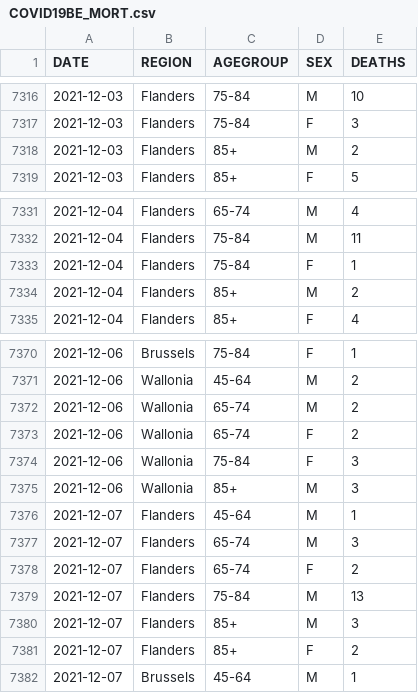
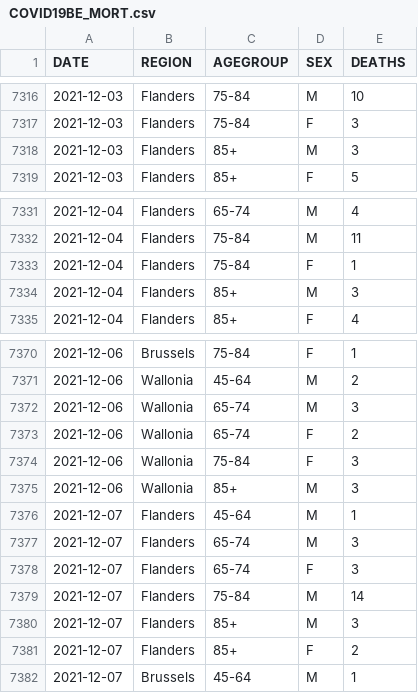
Before and after one commit to pdebuyl/coronavirus_notebooks, a CSV file: data/COVID19BE_MORT.csv, drawn as a sheet; only a part is shown, gaps mark what is left out; the diff covers the shown part only.

```diff
--- a/data/COVID19BE_MORT.csv
+++ b/data/COVID19BE_MORT.csv
@@ -7317,3 +7317,3 @@
 "2021-12-03","Flanders","75-84","F",3
-"2021-12-03","Flanders","85+","M",2
+"2021-12-03","Flanders","85+","M",3
 "2021-12-03","Flanders","85+","F",5
@@ -7333,3 +7333,3 @@
 "2021-12-04","Flanders","75-84","F",1
-"2021-12-04","Flanders","85+","M",2
+"2021-12-04","Flanders","85+","M",3
 "2021-12-04","Flanders","85+","F",4
@@ -7371,3 +7371,3 @@
 "2021-12-06","Wallonia","45-64","M",2
-"2021-12-06","Wallonia","65-74","M",2
+"2021-12-06","Wallonia","65-74","M",3
 "2021-12-06","Wallonia","65-74","F",2
@@ -7377,4 +7377,4 @@
 "2021-12-07","Flanders","65-74","M",3
-"2021-12-07","Flanders","65-74","F",2
-"2021-12-07","Flanders","75-84","M",13
+"2021-12-07","Flanders","65-74","F",3
+"2021-12-07","Flanders","75-84","M",14
 "2021-12-07","Flanders","85+","M",3
```
Also changed, not shown: 16 added rows and 6 edited cells elsewhere in this file, data/COVID19BE_HOSP.csv, data/COVID19BE_tests.csv.
